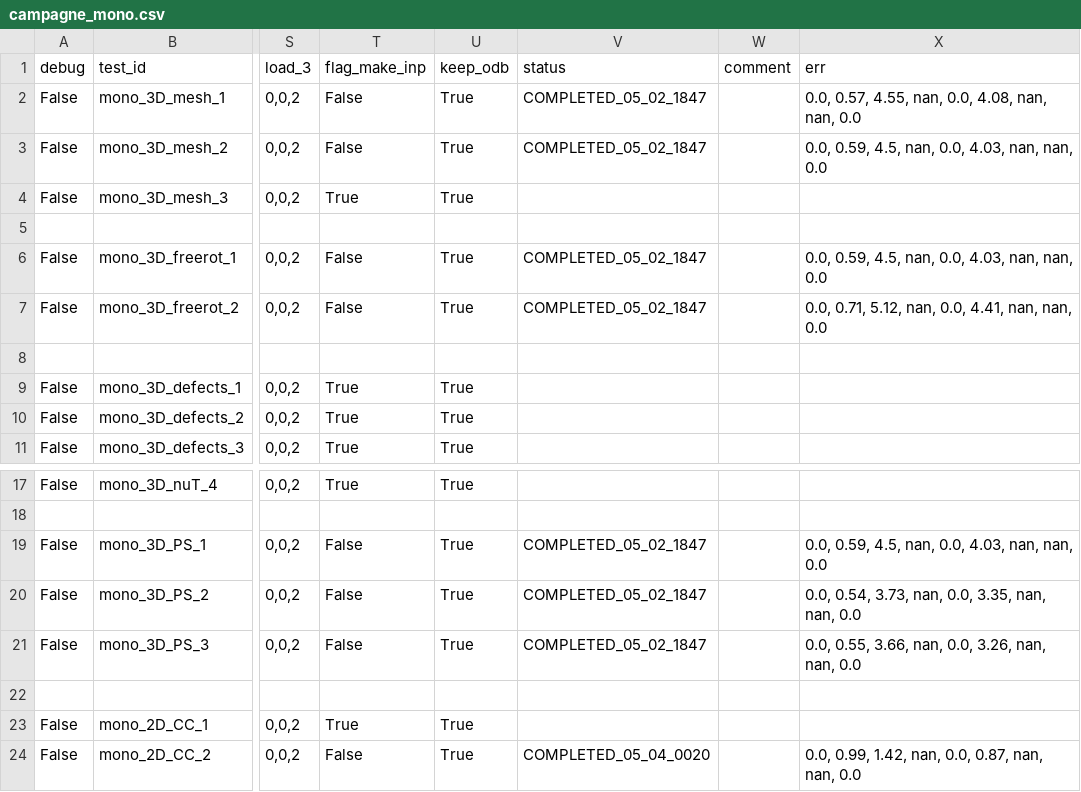
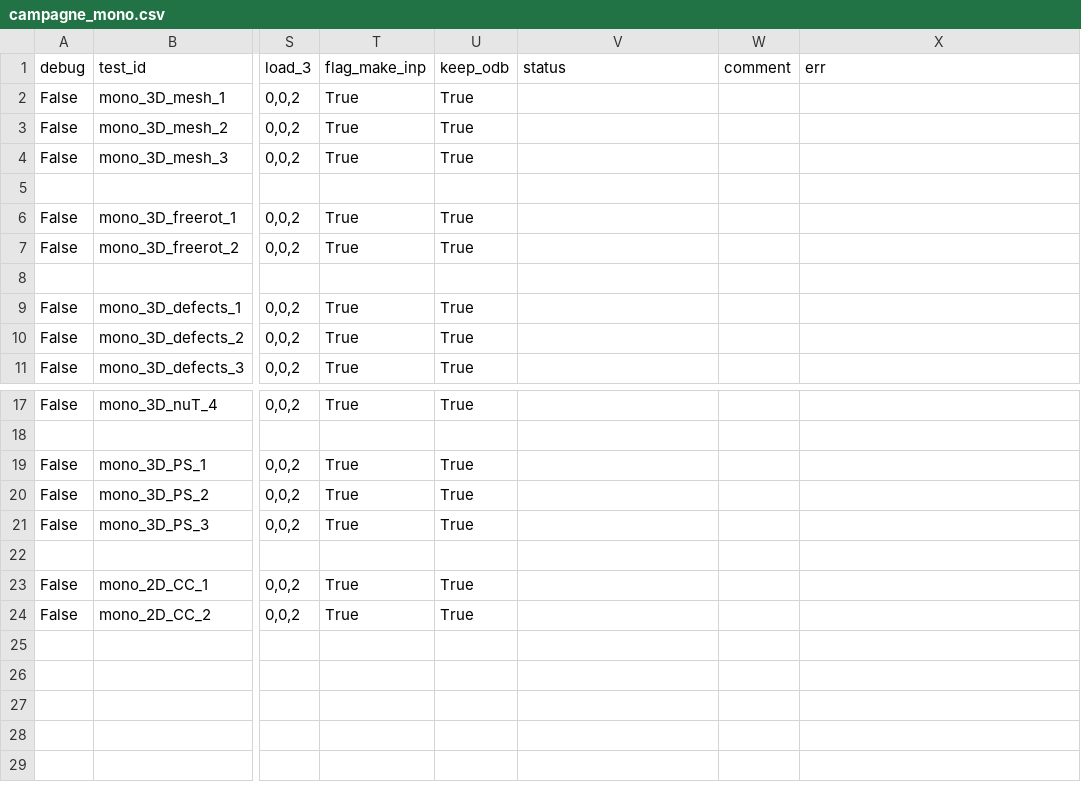
Before and after one commit to h06e/abakubc, a CSV file: campagne_mono.csv, drawn as a sheet; only a part is shown, gaps mark what is left out; the diff names each change by its address in the sheet, - before the commit and + after, or states it on an @@ line.

```diff
--- a/campagne_mono.csv
+++ b/campagne_mono.csv
-T2:T3 (flag_make_inp): False
+T2:T3 (flag_make_inp): True
-V2:V3 (status): COMPLETED_05_02_1847
+V2:V3 (status): (empty)
-X2 (err): 0.0, 0.57, 4.55, nan, 0.0, 4.08, nan, nan, 0.0
+X2 (err): (empty)
-X3 (err): 0.0, 0.59, 4.5, nan, 0.0, 4.03, nan, nan, 0.0
+X3 (err): (empty)
-T6:T7 (flag_make_inp): False
+T6:T7 (flag_make_inp): True
-V6:V7 (status): COMPLETED_05_02_1847
+V6:V7 (status): (empty)
-X6 (err): 0.0, 0.59, 4.5, nan, 0.0, 4.03, nan, nan, 0.0
+X6 (err): (empty)
-X7 (err): 0.0, 0.71, 5.12, nan, 0.0, 4.41, nan, nan, 0.0
+X7 (err): (empty)
-T19:T21 (flag_make_inp): False
+T19:T21 (flag_make_inp): True
-V19:V21 (status): COMPLETED_05_02_1847
+V19:V21 (status): (empty)
-X19 (err): 0.0, 0.59, 4.5, nan, 0.0, 4.03, nan, nan, 0.0
+X19 (err): (empty)
-X20 (err): 0.0, 0.54, 3.73, nan, 0.0, 3.35, nan, nan, 0.0
+X20 (err): (empty)
-X21 (err): 0.0, 0.55, 3.66, nan, 0.0, 3.26, nan, nan, 0.0
+X21 (err): (empty)
-T24 (flag_make_inp): False
+T24 (flag_make_inp): True
-V24 (status): COMPLETED_05_04_0020
+V24 (status): (empty)
-X24 (err): 0.0, 0.99, 1.42, nan, 0.0, 0.87, nan, nan, 0.0
+X24 (err): (empty)
```
Also changed, not shown: campagne_test.csv, 18 other files.
